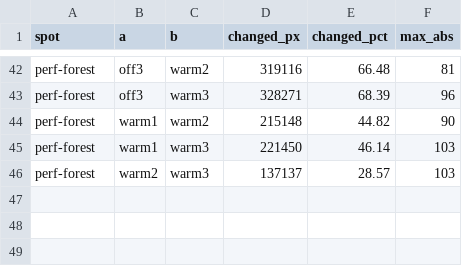
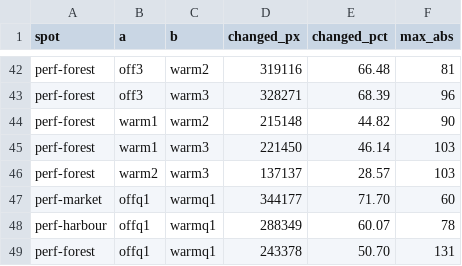
Before and after one commit to kaifaty/GothicAI, a CSV file: reports/engine/2026-11-03-streaming-optimisation/msl-cache-pixels.csv, drawn as a sheet; only a part is shown, gaps mark what is left out; the diff names each change by its address in the sheet, - before the commit and + after, or states it on an @@ line.

Commit message:
reports: msl-cache — quiet off/warm pixel pair

```diff
--- a/reports/engine/2026-11-03-streaming-optimisation/msl-cache-pixels.csv
+++ b/reports/engine/2026-11-03-streaming-optimisation/msl-cache-pixels.csv
+row 47: perf-market | offq1 | warmq1 | 344177 | 71.70 | 60
+row 48: perf-harbour | offq1 | warmq1 | 288349 | 60.07 | 78
+row 49: perf-forest | offq1 | warmq1 | 243378 | 50.70 | 131
```
Also changed, not shown: 1 other file.
